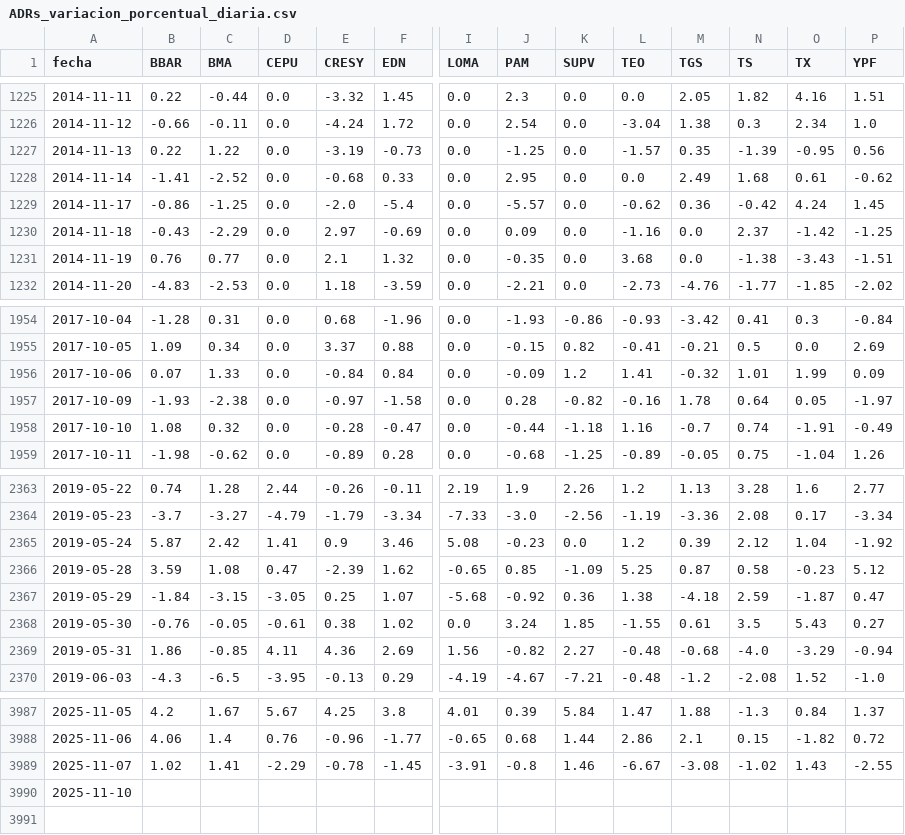
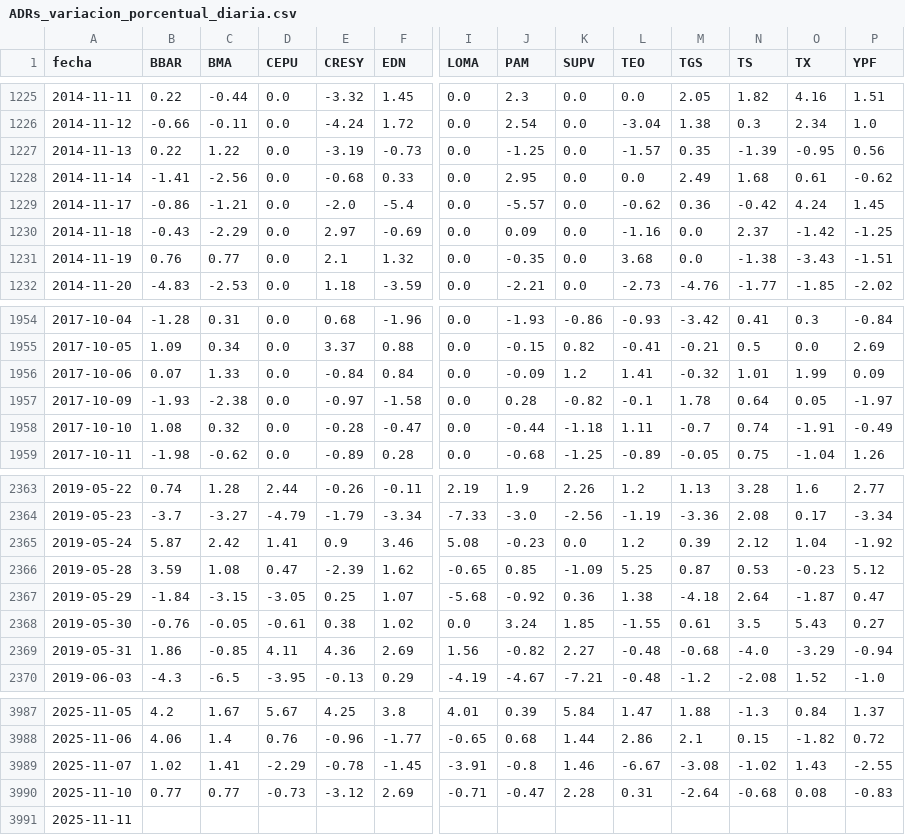
Before and after one commit to jesusrobles824/base-de-datos, a CSV file: ADRs_variacion_porcentual_diaria.csv, drawn as a sheet; only a part is shown, gaps mark what is left out; addresses are those after the commit; rows hold the shown columns only; the diff names each change by its address in the sheet, - before the commit and + after, or states it on an @@ line.

```diff
--- a/ADRs_variacion_porcentual_diaria.csv
+++ b/ADRs_variacion_porcentual_diaria.csv
-C1228 (BMA): -2.52
+C1228 (BMA): -2.56
-C1229 (BMA): -1.25
+C1229 (BMA): -1.21
-L1957 (TEO): -0.16
+L1957 (TEO): -0.1
-L1958 (TEO): 1.16
+L1958 (TEO): 1.11
-N2366 (TS): 0.58
+N2366 (TS): 0.53
-N2367 (TS): 2.59
+N2367 (TS): 2.64
+row 3990: 2025-11-10 | 0.77 | 0.77 | -0.73 | -3.12 | 2.69 | -0.71 | -0.47 | 2.28 | 0.31 | -2.64 | -0.68 | 0.08 | -0.83
-A3991 (fecha): 2025-11-10
+A3991 (fecha): 2025-11-11
```
Also changed, not shown: Precios_ADRs.csv.
